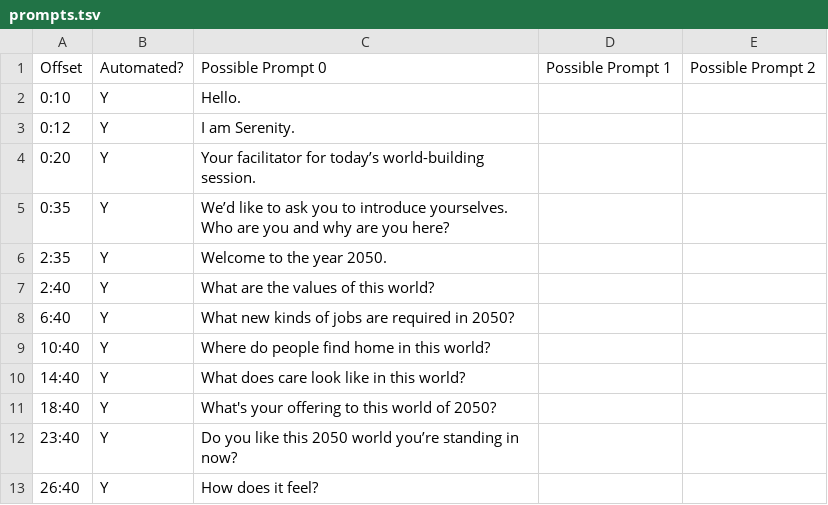
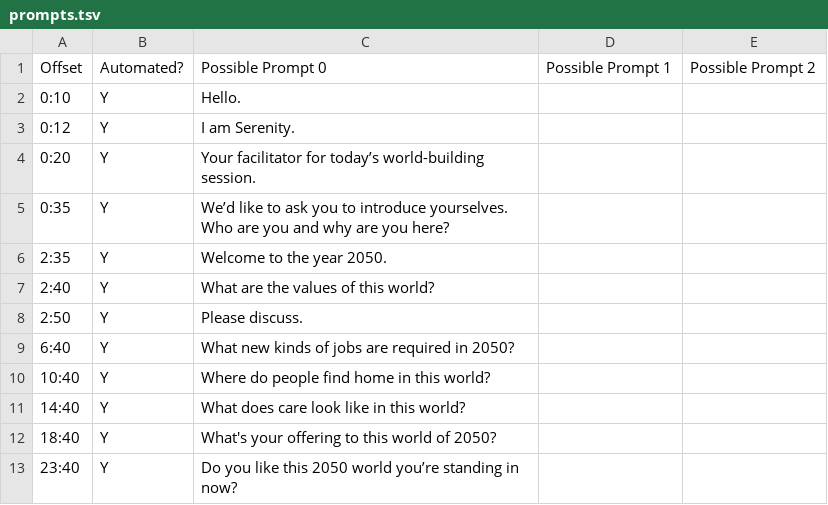
Before and after one commit to lmccart/BTB-serenity, a TSV file: static/data/prompts.tsv, drawn as a sheet; only a part is shown; the shorter side is filled out with more unchanged rows; the diff names each change by its address in the sheet, - before the commit and + after, or states it on an @@ line.

```diff
--- a/static/data/prompts.tsv
+++ b/static/data/prompts.tsv
+row 8: 2:50 | Y | Please discuss.
```
Also changed, not shown: 22 other files.
